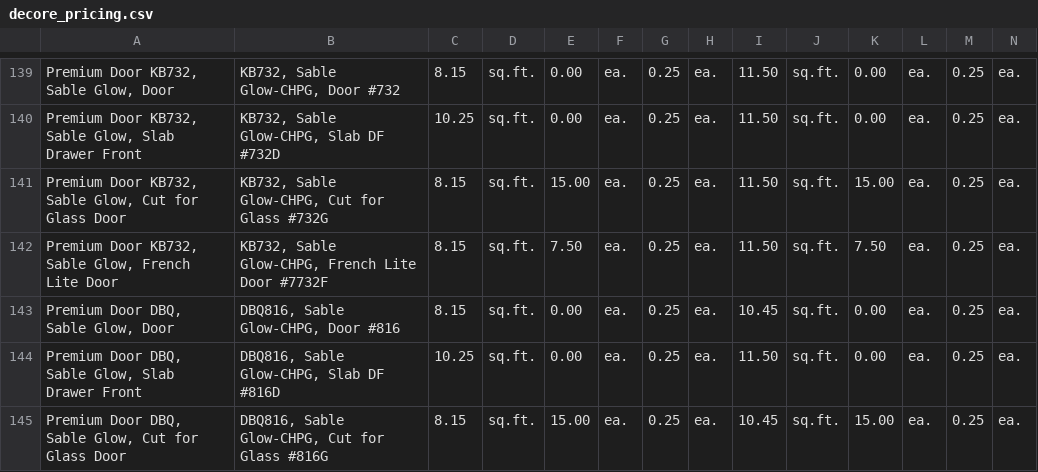
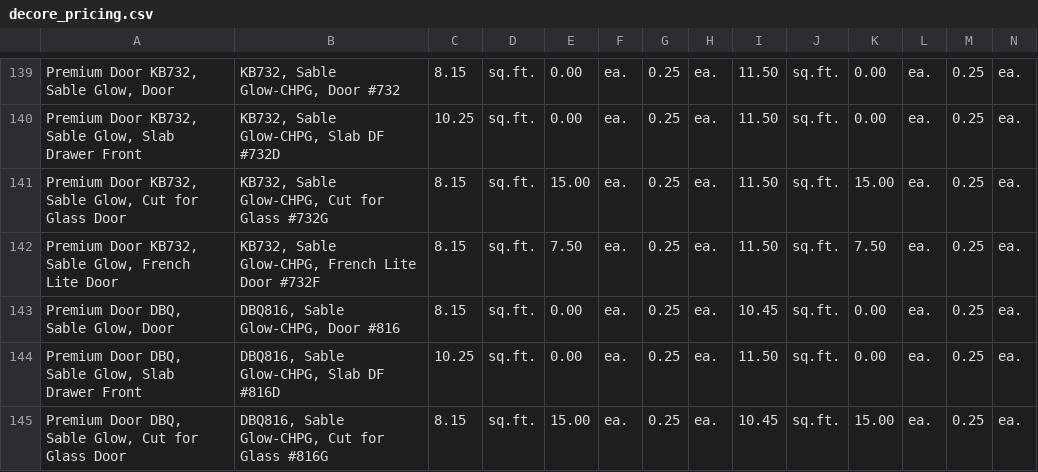
Before and after one commit to franc/premierorders.rails, a CSV file: db/seed_data/decore_pricing.csv, drawn as a sheet; only a part is shown, gaps mark what is left out; the diff covers the shown part only.

```diff
--- a/db/seed_data/decore_pricing.csv
+++ b/db/seed_data/decore_pricing.csv
@@ -141,3 +141,3 @@
 "Premium Door KB732, Sable Glow, Cut for Glass Door","KB732, Sable Glow-CHPG, Cut for Glass #732G","8.15","sq.ft.","15.00","ea.",0.25,"ea.",11.50,"sq.ft.","15.00","ea.",0.25,"ea."
-"Premium Door KB732, Sable Glow, French Lite Door","KB732, Sable Glow-CHPG, French Lite Door #7732F","8.15","sq.ft.","7.50","ea.",0.25,"ea.",11.50,"sq.ft.","7.50","ea.",0.25,"ea."
+"Premium Door KB732, Sable Glow, French Lite Door","KB732, Sable Glow-CHPG, French Lite Door #732F","8.15","sq.ft.","7.50","ea.",0.25,"ea.",11.50,"sq.ft.","7.50","ea.",0.25,"ea."
 "Premium Door DBQ, Sable Glow, Door","DBQ816, Sable Glow-CHPG, Door #816","8.15","sq.ft.","0.00","ea.",0.25,"ea.",10.45,"sq.ft.","0.00","ea.",0.25,"ea."
```
Also changed, not shown: 33 edited cells elsewhere in this file, 41 other files.
